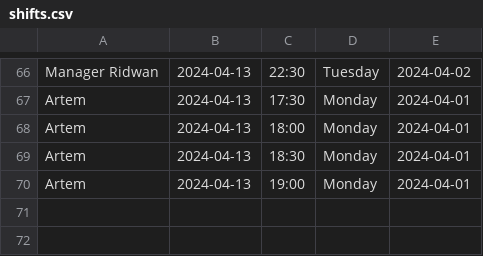
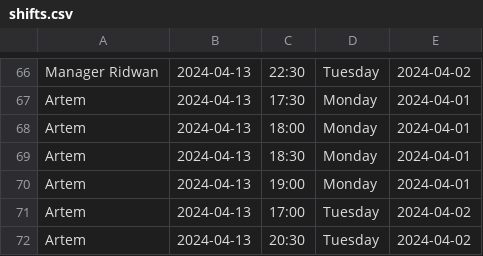
Before and after one commit to Ridwan-Salim/LancastersKitchenManagement, a CSV file: out/production/production/software/scenes/utils/shifts.csv, drawn as a sheet; only a part is shown, gaps mark what is left out; the diff names each change by its address in the sheet, - before the commit and + after, or states it on an @@ line.

```diff
--- a/out/production/production/software/scenes/utils/shifts.csv
+++ b/out/production/production/software/scenes/utils/shifts.csv
+row 71: Artem | 2024-04-13 | 17:00 | Tuesday | 2024-04-02
+row 72: Artem | 2024-04-13 | 20:30 | Tuesday | 2024-04-02
```
Also changed, not shown: software/src/scenes/utils/shifts.csv, 2 other files.
